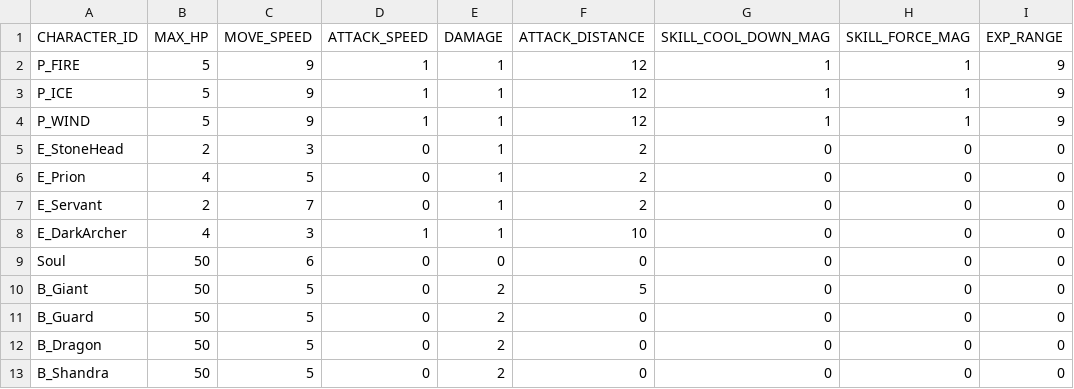
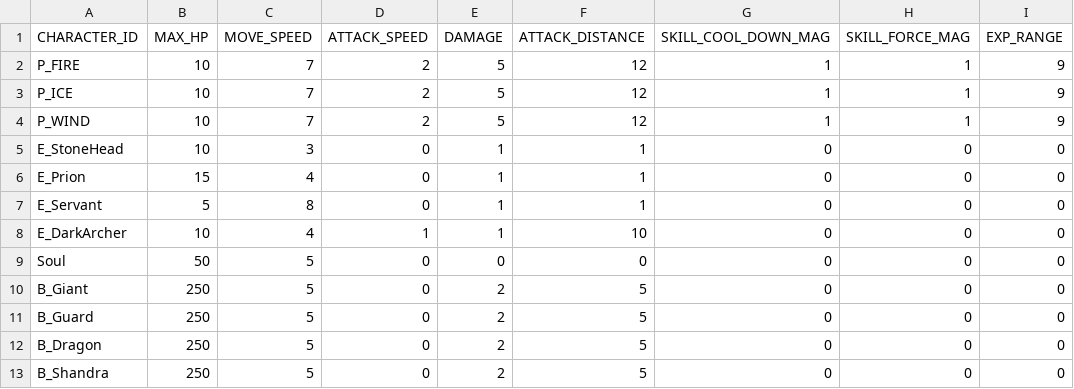
Before and after one commit to Kkuing-Team-Project/VamSurLike, a CSV file: Assets/Resources/Data/Character_Enemy_Boss_Stat_Chart.CSV, drawn as a sheet; only a part is shown; the diff names each change by its address in the sheet, - before the commit and + after, or states it on an @@ line.

```diff
--- a/Assets/Resources/Data/Character_Enemy_Boss_Stat_Chart.CSV
+++ b/Assets/Resources/Data/Character_Enemy_Boss_Stat_Chart.CSV
-B2:B4 (MAX_HP): 5
+B2:B4 (MAX_HP): 10
-C2:C4 (MOVE_SPEED): 9
+C2:C4 (MOVE_SPEED): 7
-D2:D4 (ATTACK_SPEED): 1
+D2:D4 (ATTACK_SPEED): 2
-E2:E4 (DAMAGE): 1
+E2:E4 (DAMAGE): 5
-B5 (MAX_HP): 2
+B5 (MAX_HP): 10
-F5:F7 (ATTACK_DISTANCE): 2
+F5:F7 (ATTACK_DISTANCE): 1
-B6 (MAX_HP): 4
+B6 (MAX_HP): 15
-C6 (MOVE_SPEED): 5
+C6 (MOVE_SPEED): 4
-B7 (MAX_HP): 2
+B7 (MAX_HP): 5
-C7 (MOVE_SPEED): 7
+C7 (MOVE_SPEED): 8
-B8 (MAX_HP): 4
+B8 (MAX_HP): 10
-C8 (MOVE_SPEED): 3
+C8 (MOVE_SPEED): 4
-C9 (MOVE_SPEED): 6
+C9 (MOVE_SPEED): 5
-B10:B13 (MAX_HP): 50
+B10:B13 (MAX_HP): 250
-F11:F13 (ATTACK_DISTANCE): 0
+F11:F13 (ATTACK_DISTANCE): 5
```
Also changed, not shown: 22 other files.
